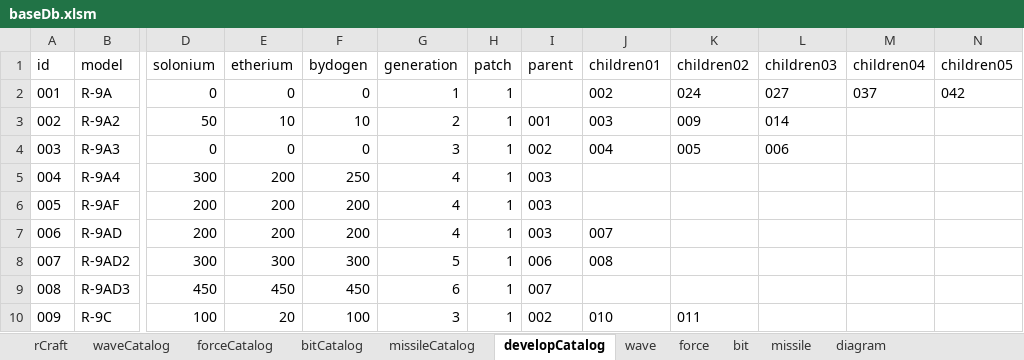
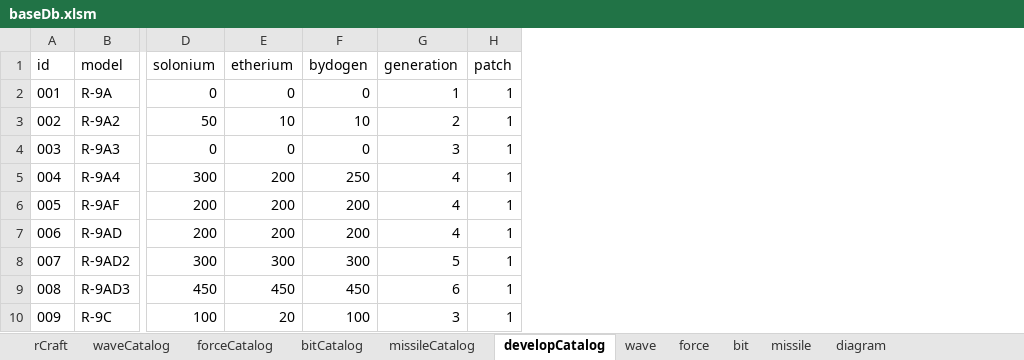
Before and after one commit to astrorobot110/RTF2MuseumDb, an Excel workbook: baseDb.xlsm, sheet developCatalog, drawn as a sheet; only a part is shown, gaps mark what is left out; values as stored, in another font and other column widths than the file's, no borders; table styles not drawn; the diff names each change by its address in the sheet, - before the commit and + after, or states it on an @@ line.

Commit message:
Remove parent/children field in develop table.

```diff
--- a/baseDb.xlsm (sheet developCatalog)
+++ b/baseDb.xlsm (sheet developCatalog)
-column I (parent), rows 3-10: 001 | 002 | 003 | 003 | 003 | 006 | 007 | 002
-column J (children01), rows 2-10: 002 | 003 | 004 |  |  | 007 | 008 |  | 010
-column K (children02), rows 2-10: 024 | 009 | 005 |  |  |  |  |  | 011
-column L (children03), rows 2-4: 027 | 014 | 006
-column M (children04), row 2: 037
-column N (children05), row 2: 042
```
Also changed, not shown: 1 other file.
